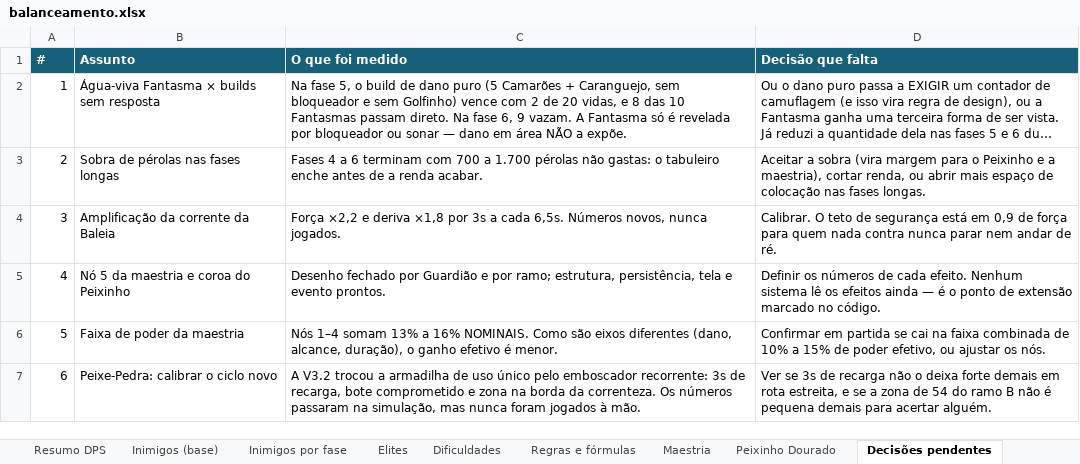
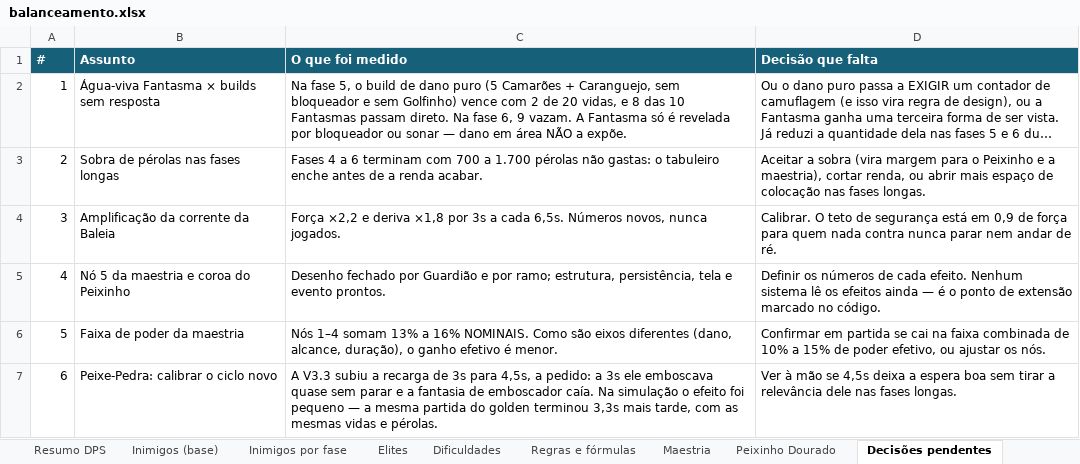
Before and after one commit to Akira034567/Guardioes-do-recife, an Excel workbook: docs/balanceamento.xlsx, sheet Decisões pendentes, drawn as a sheet; long unchanged cells end in …; values as stored, in another font and other column widths than the file's, no borders; the diff names each change by its address in the sheet, - before the commit and + after, or states it on an @@ line.

```diff
--- a/docs/balanceamento.xlsx (sheet Decisões pendentes)
+++ b/docs/balanceamento.xlsx (sheet Decisões pendentes)
-C7 (O que foi medido): A V3.2 trocou a armadilha de uso único pelo emboscador recorrente: 3s de recarga, bote comprometido e zona na borda da correnteza. Os números passaram na simulação, mas nunca foram jogados à mão.
+C7 (O que foi medido): A V3.3 subiu a recarga de 3s para 4,5s, a pedido: a 3s ele emboscava quase sem parar e a fantasia de emboscador caía. Na simulação o efeito foi pequeno — a mesma partida do golden terminou 3,3s mais tarde, com as mesmas vidas e pérolas.
-D7 (Decisão que falta): Ver se 3s de recarga não o deixa forte demais em rota estreita, e se a zona de 54 do ramo B não é pequena demais para acertar alguém.
+D7 (Decisão que falta): Ver à mão se 4,5s deixa a espera boa sem tirar a relevância dele nas fases longas.
```
Also changed, not shown: sheet Guardiões (base), 20 other files.
